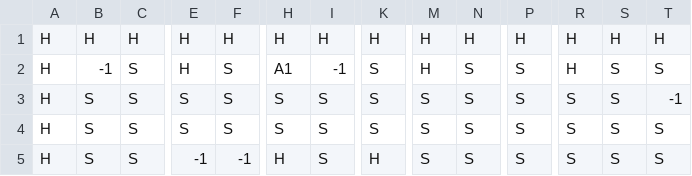
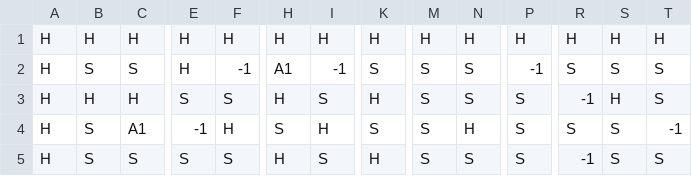
Before and after one commit to Capstone-Projects-2021-Spring/project-bomberman, a CSV file: bomberman-java-master/bomberman/src/main/resources/singlemap1.csv, drawn as a sheet; only a part is shown, gaps mark what is left out; the diff covers the shown part only; the diff names each change by its address in the sheet, - before the commit and + after, or states it on an @@ line.

```diff
--- a/bomberman-java-master/bomberman/src/main/resources/singlemap1.csv
+++ b/bomberman-java-master/bomberman/src/main/resources/singlemap1.csv
-B2: -1
+B2: S
-F2: S
+F2: -1
-M2: H
+M2: S
-P2: S
+P2: -1
-R2: H
+R2: S
-B3: S
+B3: H
-C3: S
+C3: H
-H3: S
+H3: H
-K3: S
+K3: H
-R3: S
+R3: -1
-S3: S
+S3: H
-T3: -1
+T3: S
-C4: S
+C4: A1
-E4: S
+E4: -1
-F4: S
+F4: H
-I4: S
+I4: H
-N4: S
+N4: H
-T4: S
+T4: -1
-E5: -1
+E5: S
-F5: -1
+F5: S
-R5: S
+R5: -1
```
Also changed, not shown: 1 added row, 1 removed row and 131 edited cells elsewhere in this file, bomberman-java-master/bomberman/src/main/resources/singlemap2.csv, bomberman-java-master/bomberman/src/main/resources/singlemap3.csv, 2 other files.
